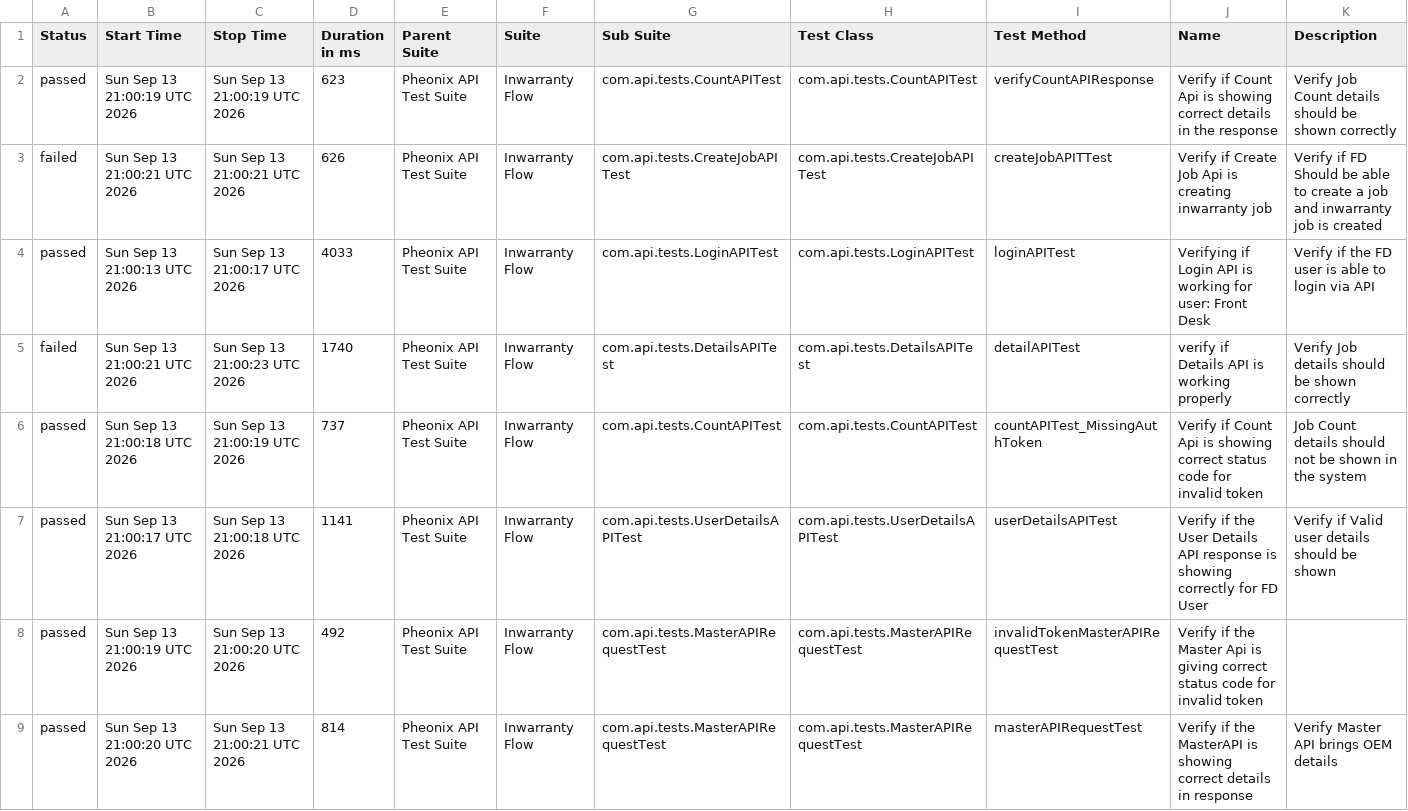
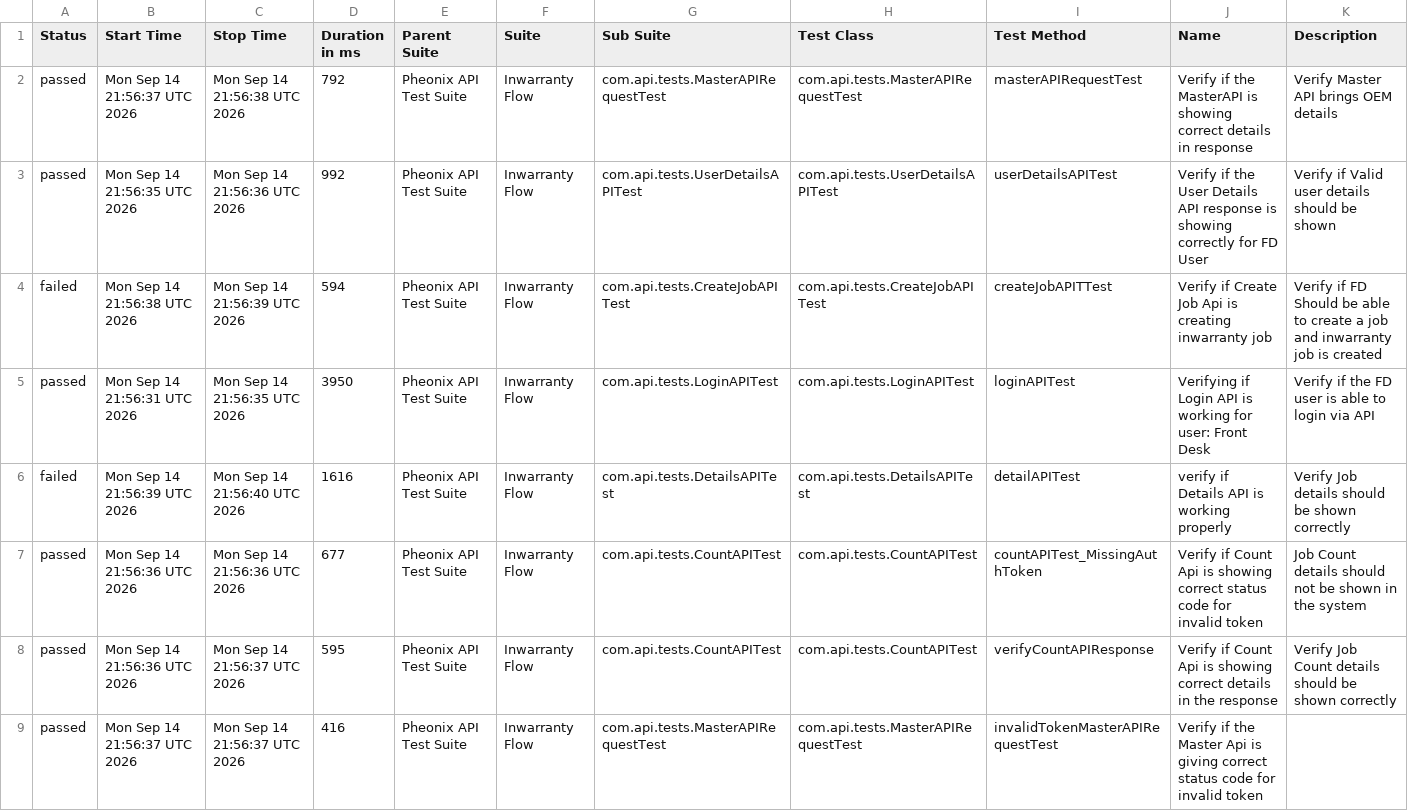
Before and after one commit to AnantKinlekar/PheonixTestAutomationFramework, a CSV file: data/suites.csv, drawn as a sheet.

```diff
--- a/data/suites.csv
+++ b/data/suites.csv
@@ -1,9 +1,9 @@
 "Status","Start Time","Stop Time","Duration in ms","Parent Suite","Suite","Sub Suite","Test Class","Test Method","Name","Description"
-"passed","Sun Sep 13 21:00:19 UTC 2026","Sun Sep 13 21:00:19 UTC 2026","623","Pheonix API Test Suite","Inwarranty Flow","com.api.tests.CountAPITest","com.api.tests.CountAPITest","verifyCountAPIResponse","Verify if Count Api is showing correct details in the response","Verify Job Count details should be shown correctly"
-"failed","Sun Sep 13 21:00:21 UTC 2026","Sun Sep 13 21:00:21 UTC 2026","626","Pheonix API Test Suite","Inwarranty Flow","com.api.tests.CreateJobAPITest","com.api.tests.CreateJobAPITest","createJobAPITTest","Verify if Create Job Api is creating inwarranty job","Verify if FD Should be able to create a job and inwarranty job is created"
-"passed","Sun Sep 13 21:00:13 UTC 2026","Sun Sep 13 21:00:17 UTC 2026","4033","Pheonix API Test Suite","Inwarranty Flow","com.api.tests.LoginAPITest","com.api.tests.LoginAPITest","loginAPITest","Verifying if Login API is working for user: Front Desk","Verify if the FD user is able to login via API"
-"failed","Sun Sep 13 21:00:21 UTC 2026","Sun Sep 13 21:00:23 UTC 2026","1740","Pheonix API Test Suite","Inwarranty Flow","com.api.tests.DetailsAPITest","com.api.tests.DetailsAPITest","detailAPITest","verify if Details API is working properly","Verify Job details should be shown correctly"
-"passed","Sun Sep 13 21:00:18 UTC 2026","Sun Sep 13 21:00:19 UTC 2026","737","Pheonix API Test Suite","Inwarranty Flow","com.api.tests.CountAPITest","com.api.tests.CountAPITest","countAPITest_MissingAuthToken","Verify if Count Api is showing correct status code for invalid token","Job Count details should not be shown in the system"
-"passed","Sun Sep 13 21:00:17 UTC 2026","Sun Sep 13 21:00:18 UTC 2026","1141","Pheonix API Test Suite","Inwarranty Flow","com.api.tests.UserDetailsAPITest","com.api.tests.UserDetailsAPITest","userDetailsAPITest","Verify if the User Details API response is showing correctly for FD User","Verify if Valid user details should be shown"
-"passed","Sun Sep 13 21:00:19 UTC 2026","Sun Sep 13 21:00:20 UTC 2026","492","Pheonix API Test Suite","Inwarranty Flow","com.api.tests.MasterAPIRequestTest","com.api.tests.MasterAPIRequestTest","invalidTokenMasterAPIRequestTest","Verify if the Master Api is giving correct status code for invalid token",""
-"passed","Sun Sep 13 21:00:20 UTC 2026","Sun Sep 13 21:00:21 UTC 2026","814","Pheonix API Test Suite","Inwarranty Flow","com.api.tests.MasterAPIRequestTest","com.api.tests.MasterAPIRequestTest","masterAPIRequestTest","Verify if the MasterAPI is showing correct details in response","Verify Master API brings OEM details"
+"passed","Mon Sep 14 21:56:37 UTC 2026","Mon Sep 14 21:56:38 UTC 2026","792","Pheonix API Test Suite","Inwarranty Flow","com.api.tests.MasterAPIRequestTest","com.api.tests.MasterAPIRequestTest","masterAPIRequestTest","Verify if the MasterAPI is showing correct details in response","Verify Master API brings OEM details"
+"passed","Mon Sep 14 21:56:35 UTC 2026","Mon Sep 14 21:56:36 UTC 2026","992","Pheonix API Test Suite","Inwarranty Flow","com.api.tests.UserDetailsAPITest","com.api.tests.UserDetailsAPITest","userDetailsAPITest","Verify if the User Details API response is showing correctly for FD User","Verify if Valid user details should be shown"
+"failed","Mon Sep 14 21:56:38 UTC 2026","Mon Sep 14 21:56:39 UTC 2026","594","Pheonix API Test Suite","Inwarranty Flow","com.api.tests.CreateJobAPITest","com.api.tests.CreateJobAPITest","createJobAPITTest","Verify if Create Job Api is creating inwarranty job","Verify if FD Should be able to create a job and inwarranty job is created"
+"passed","Mon Sep 14 21:56:31 UTC 2026","Mon Sep 14 21:56:35 UTC 2026","3950","Pheonix API Test Suite","Inwarranty Flow","com.api.tests.LoginAPITest","com.api.tests.LoginAPITest","loginAPITest","Verifying if Login API is working for user: Front Desk","Verify if the FD user is able to login via API"
+"failed","Mon Sep 14 21:56:39 UTC 2026","Mon Sep 14 21:56:40 UTC 2026","1616","Pheonix API Test Suite","Inwarranty Flow","com.api.tests.DetailsAPITest","com.api.tests.DetailsAPITest","detailAPITest","verify if Details API is working properly","Verify Job details should be shown correctly"
+"passed","Mon Sep 14 21:56:36 UTC 2026","Mon Sep 14 21:56:36 UTC 2026","677","Pheonix API Test Suite","Inwarranty Flow","com.api.tests.CountAPITest","com.api.tests.CountAPITest","countAPITest_MissingAuthToken","Verify if Count Api is showing correct status code for invalid token","Job Count details should not be shown in the system"
+"passed","Mon Sep 14 21:56:36 UTC 2026","Mon Sep 14 21:56:37 UTC 2026","595","Pheonix API Test Suite","Inwarranty Flow","com.api.tests.CountAPITest","com.api.tests.CountAPITest","verifyCountAPIResponse","Verify if Count Api is showing correct details in the response","Verify Job Count details should be shown correctly"
+"passed","Mon Sep 14 21:56:37 UTC 2026","Mon Sep 14 21:56:37 UTC 2026","416","Pheonix API Test Suite","Inwarranty Flow","com.api.tests.MasterAPIRequestTest","com.api.tests.MasterAPIRequestTest","invalidTokenMasterAPIRequestTest","Verify if the Master Api is giving correct status code for invalid token",""
```
Also changed, not shown: data/behaviors.csv, 52 other files.
